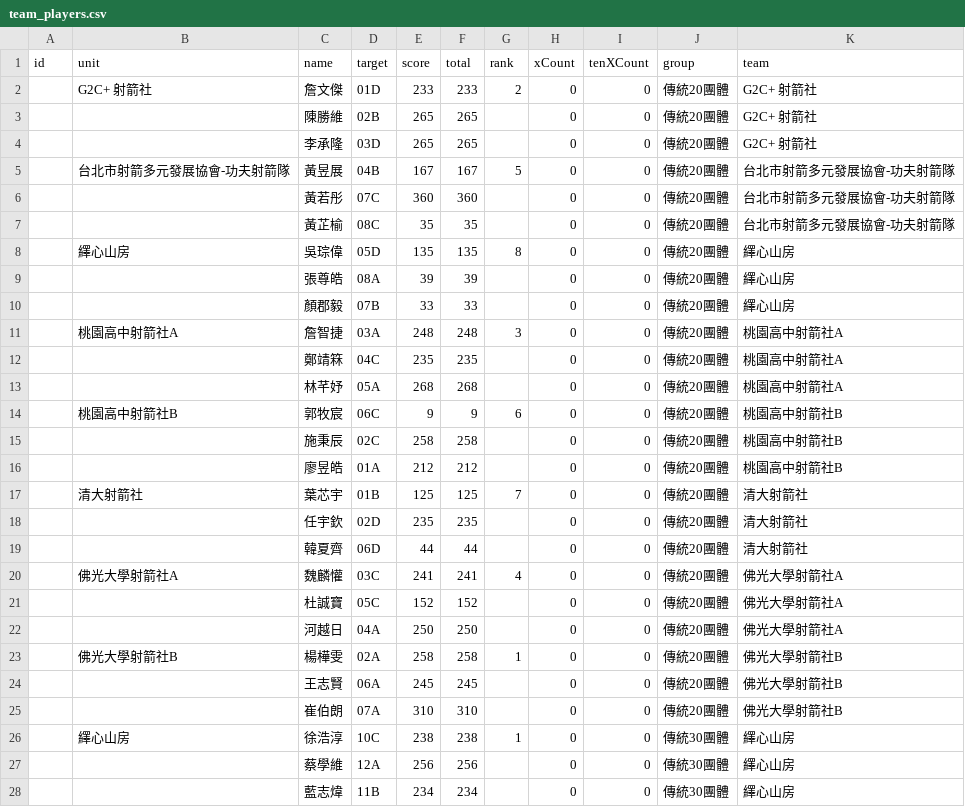
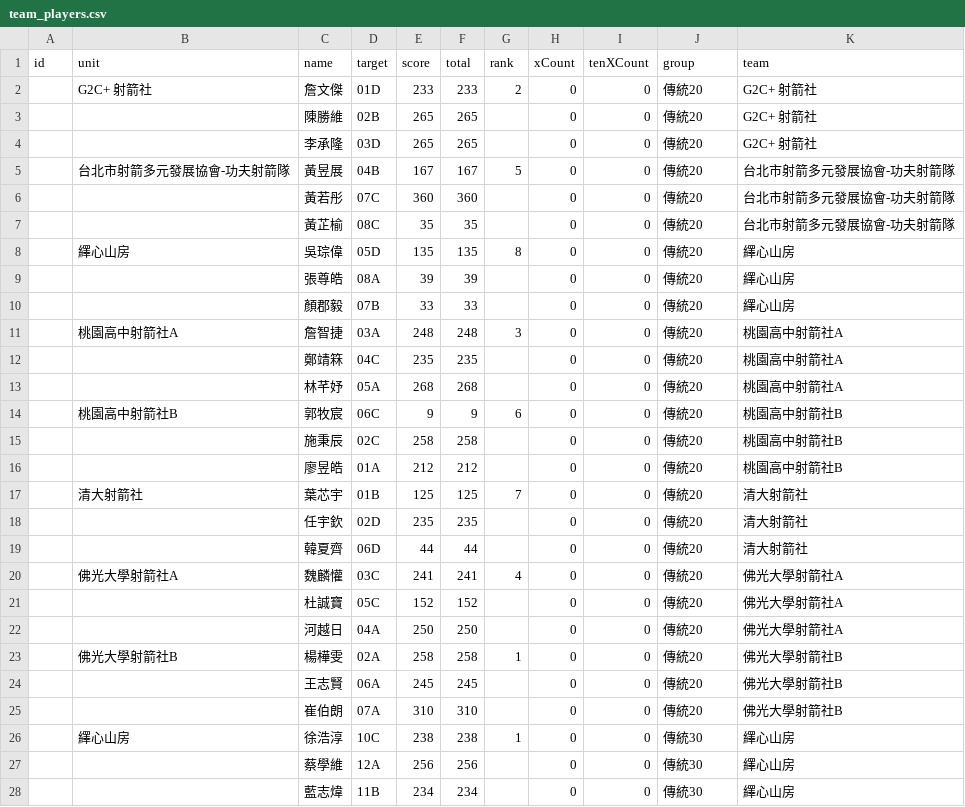
Before and after one commit to 687887s/archery_race, a CSV file: data/team_players.csv, drawn as a sheet; only a part is shown; the diff covers the shown part only.

Commit message:
Data Update 2026-05-15T12:27:09.417Z

```diff
--- a/data/team_players.csv
+++ b/data/team_players.csv
@@ -1,28 +1,28 @@
 id,unit,name,target,score,total,rank,xCount,tenXCount,group,team
-,G2C+ 射箭社,詹文傑,01D,233,233,2,0,0,傳統20團體,G2C+ 射箭社
-,,陳勝維,02B,265,265,,0,0,傳統20團體,G2C+ 射箭社
-,,李承隆,03D,265,265,,0,0,傳統20團體,G2C+ 射箭社
-,台北市射箭多元發展協會-功夫射箭隊,黃昱展,04B,167,167,5,0,0,傳統20團體,台北市射箭多元發展協會-功夫射箭隊
-,,黃若彤,07C,360,360,,0,0,傳統20團體,台北市射箭多元發展協會-功夫射箭隊
-,,黃芷榆,08C,35,35,,0,0,傳統20團體,台北市射箭多元發展協會-功夫射箭隊
-,繹心山房,吳琮偉,05D,135,135,8,0,0,傳統20團體,繹心山房
-,,張尊皓,08A,39,39,,0,0,傳統20團體,繹心山房
-,,顏郡毅,07B,33,33,,0,0,傳統20團體,繹心山房
-,桃園高中射箭社A,詹智捷,03A,248,248,3,0,0,傳統20團體,桃園高中射箭社A
-,,鄭靖箖,04C,235,235,,0,0,傳統20團體,桃園高中射箭社A
-,,林芊妤,05A,268,268,,0,0,傳統20團體,桃園高中射箭社A
-,桃園高中射箭社B,郭牧宸,06C,9,9,6,0,0,傳統20團體,桃園高中射箭社B
-,,施秉辰,02C,258,258,,0,0,傳統20團體,桃園高中射箭社B
-,,廖昱皓,01A,212,212,,0,0,傳統20團體,桃園高中射箭社B
-,清大射箭社,葉芯宇,01B,125,125,7,0,0,傳統20團體,清大射箭社
-,,任宇欽,02D,235,235,,0,0,傳統20團體,清大射箭社
-,,韓夏齊,06D,44,44,,0,0,傳統20團體,清大射箭社
-,佛光大學射箭社A,魏麟懽,03C,241,241,4,0,0,傳統20團體,佛光大學射箭社A
-,,杜誠寶,05C,152,152,,0,0,傳統20團體,佛光大學射箭社A
-,,河越日,04A,250,250,,0,0,傳統20團體,佛光大學射箭社A
-,佛光大學射箭社B,楊樺雯,02A,258,258,1,0,0,傳統20團體,佛光大學射箭社B
-,,王志賢,06A,245,245,,0,0,傳統20團體,佛光大學射箭社B
-,,崔伯朗,07A,310,310,,0,0,傳統20團體,佛光大學射箭社B
-,繹心山房,徐浩淳,10C,238,238,1,0,0,傳統30團體,繹心山房
-,,蔡學維,12A,256,256,,0,0,傳統30團體,繹心山房
-,,藍志煒,11B,234,234,,0,0,傳統30團體,繹心山房
+,G2C+ 射箭社,詹文傑,01D,233,233,2,0,0,傳統20,G2C+ 射箭社
+,,陳勝維,02B,265,265,,0,0,傳統20,G2C+ 射箭社
+,,李承隆,03D,265,265,,0,0,傳統20,G2C+ 射箭社
+,台北市射箭多元發展協會-功夫射箭隊,黃昱展,04B,167,167,5,0,0,傳統20,台北市射箭多元發展協會-功夫射箭隊
+,,黃若彤,07C,360,360,,0,0,傳統20,台北市射箭多元發展協會-功夫射箭隊
+,,黃芷榆,08C,35,35,,0,0,傳統20,台北市射箭多元發展協會-功夫射箭隊
+,繹心山房,吳琮偉,05D,135,135,8,0,0,傳統20,繹心山房
+,,張尊皓,08A,39,39,,0,0,傳統20,繹心山房
+,,顏郡毅,07B,33,33,,0,0,傳統20,繹心山房
+,桃園高中射箭社A,詹智捷,03A,248,248,3,0,0,傳統20,桃園高中射箭社A
+,,鄭靖箖,04C,235,235,,0,0,傳統20,桃園高中射箭社A
+,,林芊妤,05A,268,268,,0,0,傳統20,桃園高中射箭社A
+,桃園高中射箭社B,郭牧宸,06C,9,9,6,0,0,傳統20,桃園高中射箭社B
+,,施秉辰,02C,258,258,,0,0,傳統20,桃園高中射箭社B
+,,廖昱皓,01A,212,212,,0,0,傳統20,桃園高中射箭社B
+,清大射箭社,葉芯宇,01B,125,125,7,0,0,傳統20,清大射箭社
+,,任宇欽,02D,235,235,,0,0,傳統20,清大射箭社
+,,韓夏齊,06D,44,44,,0,0,傳統20,清大射箭社
+,佛光大學射箭社A,魏麟懽,03C,241,241,4,0,0,傳統20,佛光大學射箭社A
+,,杜誠寶,05C,152,152,,0,0,傳統20,佛光大學射箭社A
+,,河越日,04A,250,250,,0,0,傳統20,佛光大學射箭社A
+,佛光大學射箭社B,楊樺雯,02A,258,258,1,0,0,傳統20,佛光大學射箭社B
+,,王志賢,06A,245,245,,0,0,傳統20,佛光大學射箭社B
+,,崔伯朗,07A,310,310,,0,0,傳統20,佛光大學射箭社B
+,繹心山房,徐浩淳,10C,238,238,1,0,0,傳統30,繹心山房
+,,蔡學維,12A,256,256,,0,0,傳統30,繹心山房
+,,藍志煒,11B,234,234,,0,0,傳統30,繹心山房
```
Also changed, not shown: 36 edited cells elsewhere in this file.
